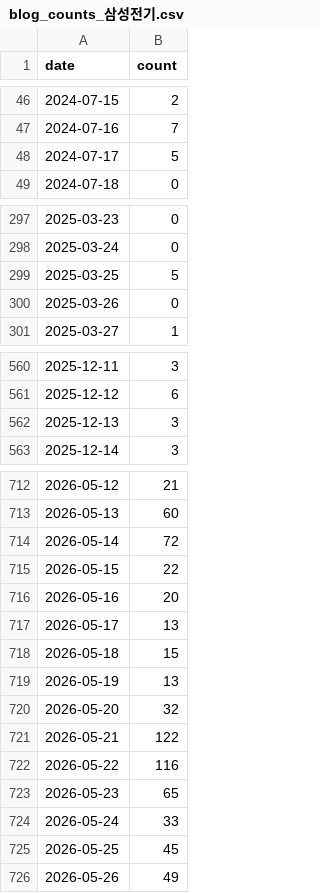
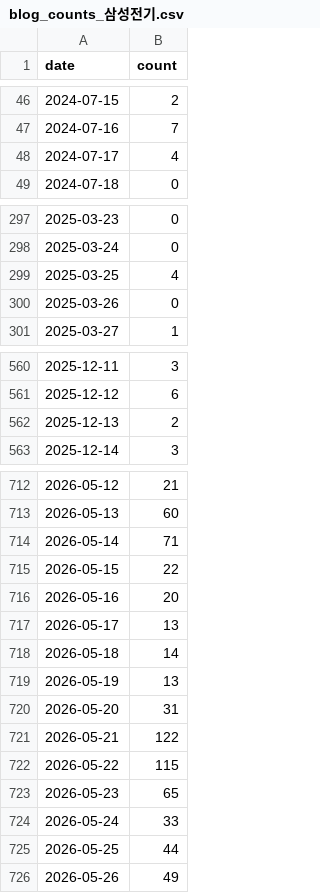
Before and after one commit to sulim-sketch/samsung_electro, a CSV file: data/processed/blog_counts_삼성전기.csv, drawn as a sheet; only a part is shown, gaps mark what is left out; the diff covers the shown part only.

```diff
--- a/data/processed/blog_counts_삼성전기.csv
+++ b/data/processed/blog_counts_삼성전기.csv
@@ -47,3 +47,3 @@ date,count
 2024-07-16,7
-2024-07-17,5
+2024-07-17,4
 2024-07-18,0
@@ -298,3 +298,3 @@ date,count
 2025-03-24,0
-2025-03-25,5
+2025-03-25,4
 2025-03-26,0
@@ -561,3 +561,3 @@ date,count
 2025-12-12,6
-2025-12-13,3
+2025-12-13,2
 2025-12-14,3
@@ -713,3 +713,3 @@ date,count
 2026-05-13,60
-2026-05-14,72
+2026-05-14,71
 2026-05-15,22
@@ -717,10 +717,10 @@ date,count
 2026-05-17,13
-2026-05-18,15
+2026-05-18,14
 2026-05-19,13
-2026-05-20,32
+2026-05-20,31
 2026-05-21,122
-2026-05-22,116
+2026-05-22,115
 2026-05-23,65
 2026-05-24,33
-2026-05-25,45
+2026-05-25,44
 2026-05-26,49
```
Also changed, not shown: 1 edited cell elsewhere in this file, 6 other files.
